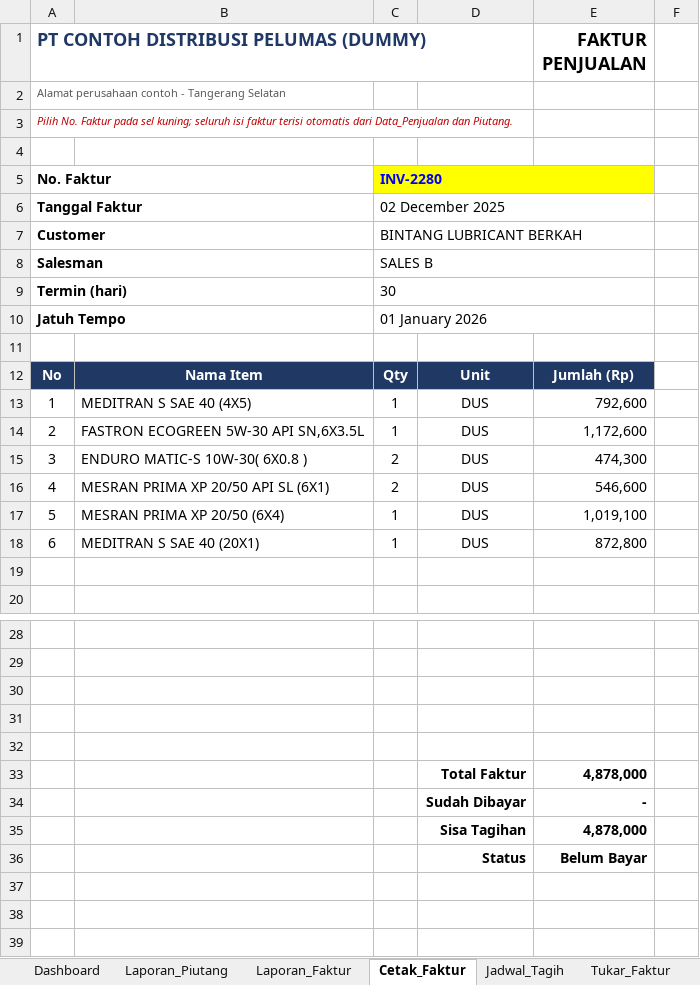
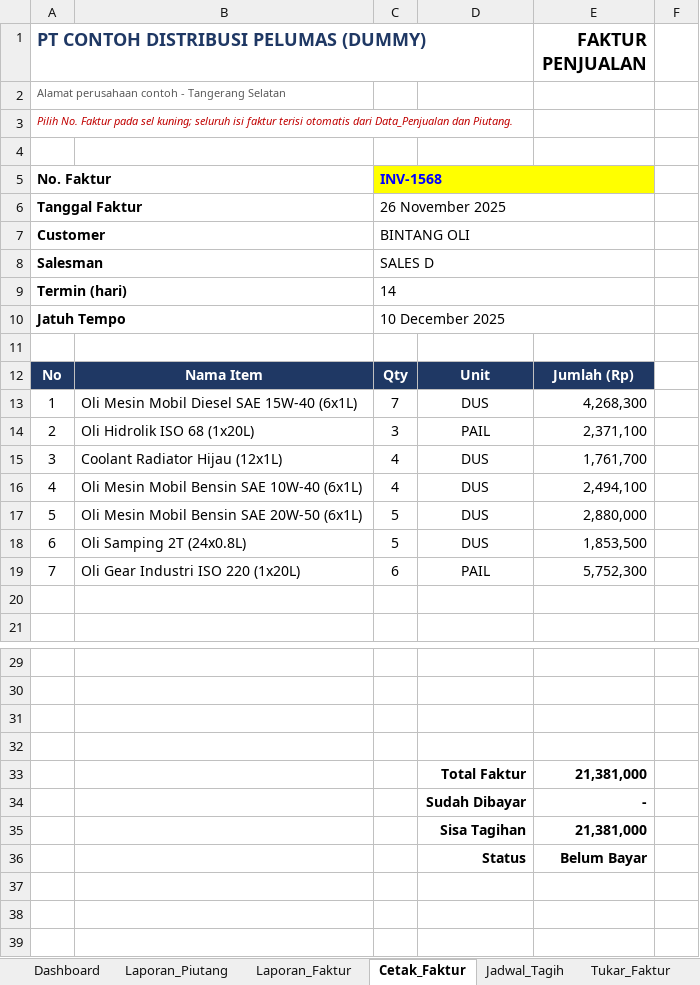
Before and after one commit to iqbalfirdaus648-debug/portolio-iqbal, an Excel workbook: public/portofolio_piutang.xlsx, sheet Cetak_Faktur, drawn as a sheet; only a part is shown, gaps mark what is left out; values as stored, in another font and other column widths than the file's, no borders; removed rows and columns are numbered as before the commit, all else as after; the diff names each change by its address in the sheet, - before the commit and + after, or states it on an @@ line.

```diff
--- a/public/portofolio_piutang.xlsx (sheet Cetak_Faktur)
+++ b/public/portofolio_piutang.xlsx (sheet Cetak_Faktur)
-C5: INV-2280
+C5: INV-1568
-C6: 02 December 2025
+C6: 26 November 2025
-C7: BINTANG LUBRICANT BERKAH
+C7: BINTANG OLI
-C8: SALES B
+C8: SALES D
-C9: 30
+C9: 14
-C10: 01 January 2026
+C10: 10 December 2025
-B13: MEDITRAN S SAE 40 (4X5)
+B13: Oli Mesin Mobil Diesel SAE 15W-40 (6x1L)
-C13: 1
+C13: 7
-E13 (FAKTUR PENJUALAN): 792,600
+E13 (FAKTUR PENJUALAN): 4,268,300
-row 14: 2 | FASTRON ECOGREEN 5W-30 API SN,6X3.5L | 1 | DUS | 1,172,600
+row 14: 2 | Oli Hidrolik ISO 68 (1x20L) | 3 | PAIL | 2,371,100
-B15: ENDURO MATIC-S 10W-30( 6X0.8 )
+B15: Coolant Radiator Hijau (12x1L)
-C15:C16: 2
+C15:C16: 4
-E15 (FAKTUR PENJUALAN): 474,300
+E15 (FAKTUR PENJUALAN): 1,761,700
-B16: MESRAN PRIMA XP 20/50 API SL (6X1)
+B16: Oli Mesin Mobil Bensin SAE 10W-40 (6x1L)
-E16 (FAKTUR PENJUALAN): 546,600
+E16 (FAKTUR PENJUALAN): 2,494,100
-B17: MESRAN PRIMA XP 20/50 (6X4)
+B17: Oli Mesin Mobil Bensin SAE 20W-50 (6x1L)
-C17:C18: 1
+C17:C18: 5
-E17 (FAKTUR PENJUALAN): 1,019,100
+E17 (FAKTUR PENJUALAN): 2,880,000
-B18: MEDITRAN S SAE 40 (20X1)
+B18: Oli Samping 2T (24x0.8L)
-E18 (FAKTUR PENJUALAN): 872,800
+E18 (FAKTUR PENJUALAN): 1,853,500
+row 19: 7 | Oli Gear Industri ISO 220 (1x20L) | 6 | PAIL | 5,752,300
-row 33: (empty)
+row 33:  |  |  | Total Faktur | 21,381,000
-row 33:  |  |  | Total Faktur | 4,878,000
-E35 (FAKTUR PENJUALAN): 4,878,000
+E35 (FAKTUR PENJUALAN): 21,381,000
```
Also changed, not shown: sheet Data_Penjualan, sheet Piutang, sheet Aging_Customer, sheet Master_Customer, sheet Laporan_Piutang, sheet Log_Penagihan, 5 more sheets, formulas that keep their value, hidden cells, charts or pictures, 1 other file.
